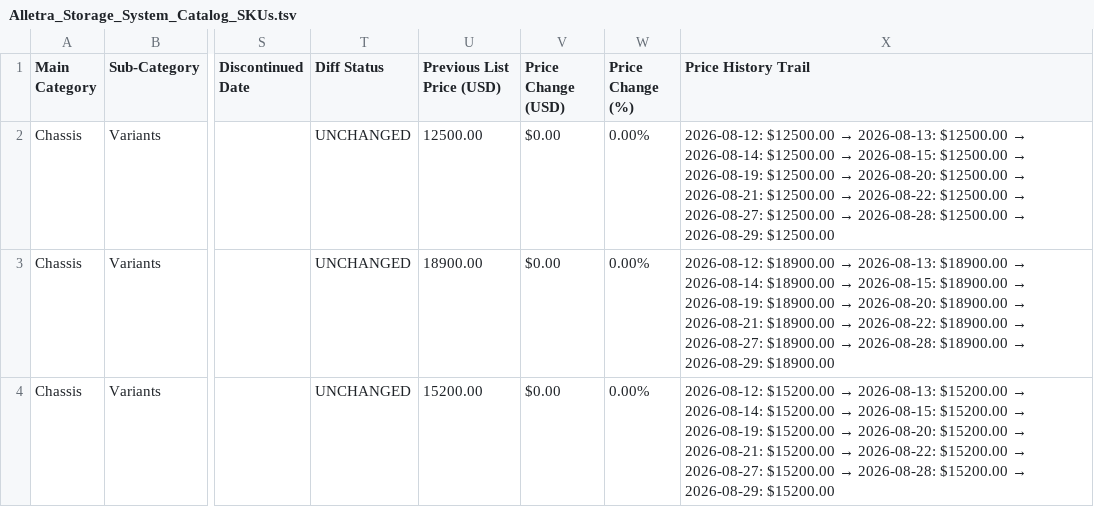
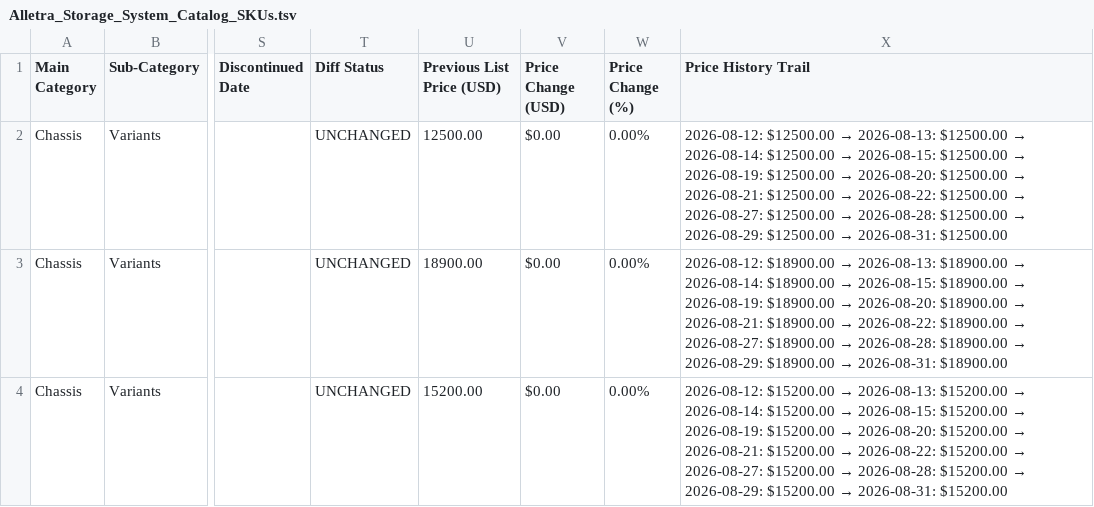
Before and after one commit to vinodhsubramanian123/updatedVendorScrapingNotebook-v2, a TSV file: outputs/Alletra/Storage/Alletra_Storage_System/intermittent_scraps/Alletra_Storage_System_Catalog_SKUs.tsv, drawn as a sheet; only a part is shown, gaps mark what is left out; the diff names each change by its address in the sheet, - before the commit and + after, or states it on an @@ line.

```diff
--- a/outputs/Alletra/Storage/Alletra_Storage_System/intermittent_scraps/Alletra_Storage_System_Catalog_SKUs.tsv
+++ b/outputs/Alletra/Storage/Alletra_Storage_System/intermittent_scraps/Alletra_Storage_System_Catalog_SKUs.tsv
@@ X2 (Price History Trail): …2026-08-29: $12500.00 → …2026-08-29: $12500.00 → 2026-08-31: $12500.00 @@
@@ X3 (Price History Trail): …2026-08-29: $18900.00 → …2026-08-29: $18900.00 → 2026-08-31: $18900.00 @@
@@ X4 (Price History Trail): …2026-08-29: $15200.00 → …2026-08-29: $15200.00 → 2026-08-31: $15200.00 @@
```
Also changed, not shown: 18 other files.
